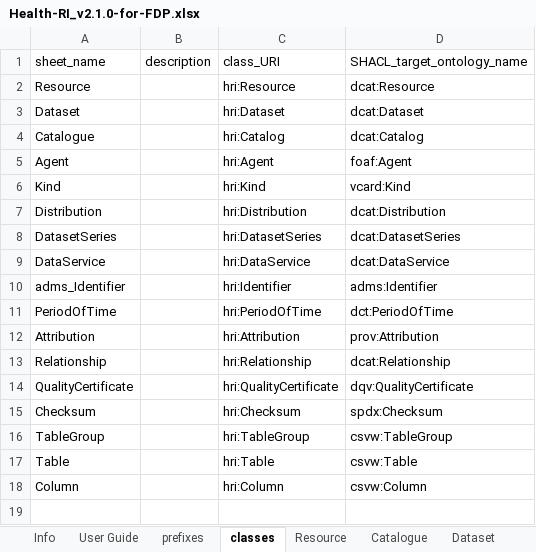
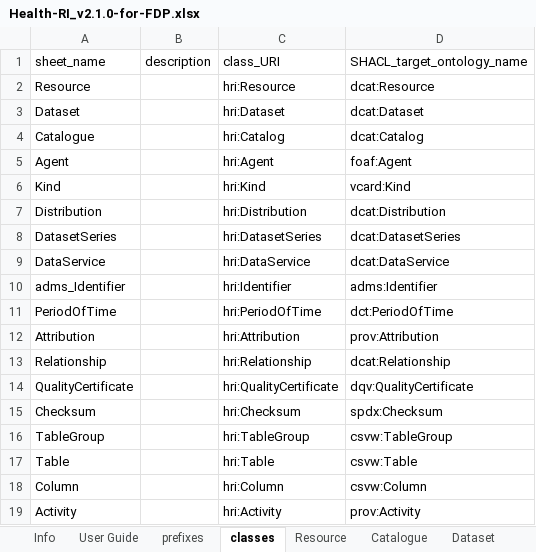
Before and after one commit to Health-RI/health-ri-metadata, an Excel workbook: Documents/Health-RI_v2.1.0-for-FDP.xlsx, sheet classes, drawn as a sheet; values as stored, in another font and other column widths than the file's, no borders; the diff names each change by its address in the sheet, - before the commit and + after, or states it on an @@ line.

```diff
--- a/Documents/Health-RI_v2.1.0-for-FDP.xlsx (sheet classes)
+++ b/Documents/Health-RI_v2.1.0-for-FDP.xlsx (sheet classes)
+row 19: Activity |  | hri:Activity | prov:Activity
```
Also changed, not shown: sheet Dataset, sheet Agent, sheet Activity, sheet Column, sheet Distribution, Documents/Controlled_Vocabularies_Instructions.xlsx, 2 other files.
